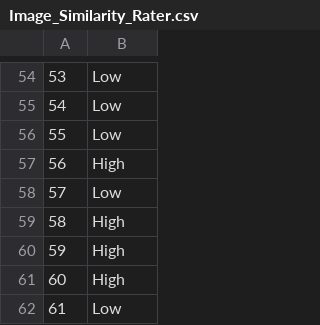
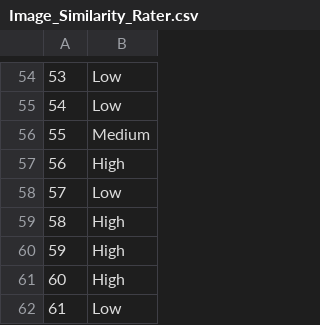
Before and after one commit to kahinimehta/SocialRecognitionTask, a CSV file: STIMULI/Image_Similarity_Rater.csv, drawn as a sheet; only a part is shown, gaps mark what is left out; the diff names each change by its address in the sheet, - before the commit and + after, or states it on an @@ line.

```diff
--- a/STIMULI/Image_Similarity_Rater.csv
+++ b/STIMULI/Image_Similarity_Rater.csv
-B56: Low
+B56: Medium
```
Also changed, not shown: 12 other files.
